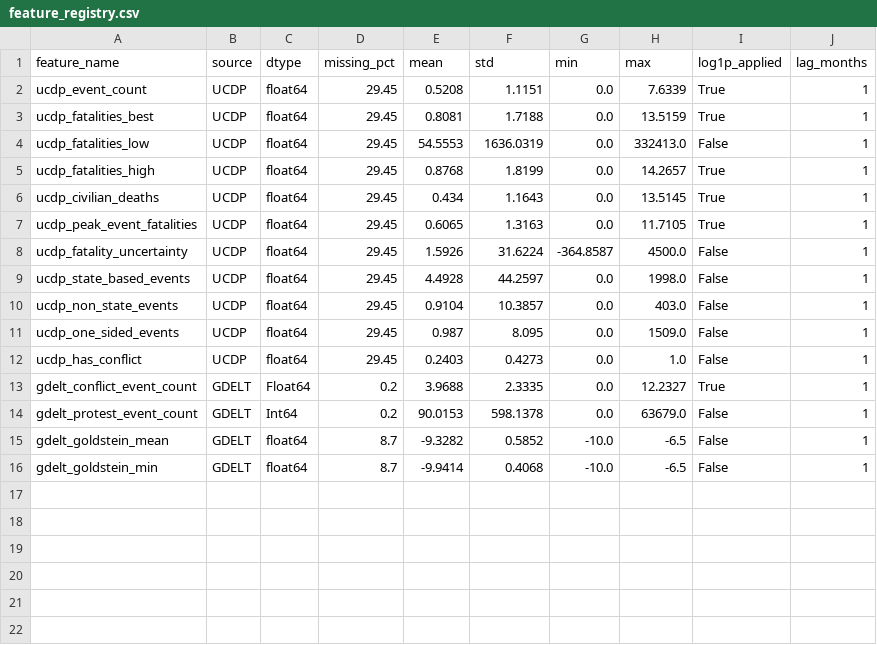
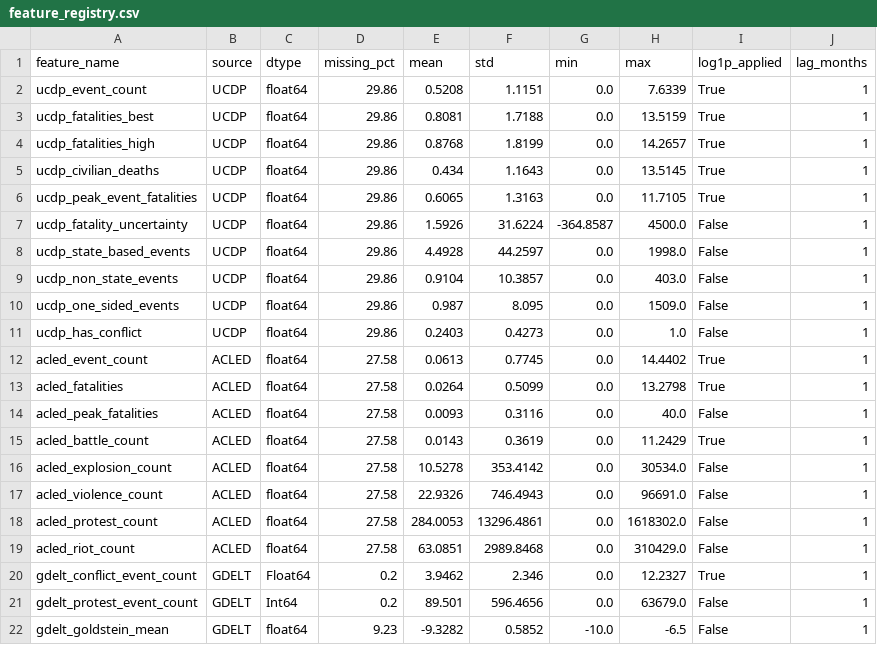
Before and after one commit to Ahmed-Ansari02/COMP0197_CW2, a CSV file: data/processed/member_a/feature_registry.csv, drawn as a sheet.

```diff
--- a/data/processed/member_a/feature_registry.csv
+++ b/data/processed/member_a/feature_registry.csv
@@ -1,16 +1,22 @@
 feature_name,source,dtype,missing_pct,mean,std,min,max,log1p_applied,lag_months
-ucdp_event_count,UCDP,float64,29.45,0.5208,1.1151,0.0,7.6339,True,1
-ucdp_fatalities_best,UCDP,float64,29.45,0.8081,1.7188,0.0,13.5159,True,1
-ucdp_fatalities_low,UCDP,float64,29.45,54.5553,1636.0319,0.0,332413.0,False,1
-ucdp_fatalities_high,UCDP,float64,29.45,0.8768,1.8199,0.0,14.2657,True,1
-ucdp_civilian_deaths,UCDP,float64,29.45,0.434,1.1643,0.0,13.5145,True,1
-ucdp_peak_event_fatalities,UCDP,float64,29.45,0.6065,1.3163,0.0,11.7105,True,1
-ucdp_fatality_uncertainty,UCDP,float64,29.45,1.5926,31.6224,-364.8587,4500.0,False,1
-ucdp_state_based_events,UCDP,float64,29.45,4.4928,44.2597,0.0,1998.0,False,1
-ucdp_non_state_events,UCDP,float64,29.45,0.9104,10.3857,0.0,403.0,False,1
-ucdp_one_sided_events,UCDP,float64,29.45,0.987,8.095,0.0,1509.0,False,1
-ucdp_has_conflict,UCDP,float64,29.45,0.2403,0.4273,0.0,1.0,False,1
-gdelt_conflict_event_count,GDELT,Float64,0.2,3.9688,2.3335,0.0,12.2327,True,1
-gdelt_protest_event_count,GDELT,Int64,0.2,90.0153,598.1378,0.0,63679.0,False,1
-gdelt_goldstein_mean,GDELT,float64,8.7,-9.3282,0.5852,-10.0,-6.5,False,1
-gdelt_goldstein_min,GDELT,float64,8.7,-9.9414,0.4068,-10.0,-6.5,False,1
+ucdp_event_count,UCDP,float64,29.86,0.5208,1.1151,0.0,7.6339,True,1
+ucdp_fatalities_best,UCDP,float64,29.86,0.8081,1.7188,0.0,13.5159,True,1
+ucdp_fatalities_high,UCDP,float64,29.86,0.8768,1.8199,0.0,14.2657,True,1
+ucdp_civilian_deaths,UCDP,float64,29.86,0.434,1.1643,0.0,13.5145,True,1
+ucdp_peak_event_fatalities,UCDP,float64,29.86,0.6065,1.3163,0.0,11.7105,True,1
+ucdp_fatality_uncertainty,UCDP,float64,29.86,1.5926,31.6224,-364.8587,4500.0,False,1
+ucdp_state_based_events,UCDP,float64,29.86,4.4928,44.2597,0.0,1998.0,False,1
+ucdp_non_state_events,UCDP,float64,29.86,0.9104,10.3857,0.0,403.0,False,1
+ucdp_one_sided_events,UCDP,float64,29.86,0.987,8.095,0.0,1509.0,False,1
+ucdp_has_conflict,UCDP,float64,29.86,0.2403,0.4273,0.0,1.0,False,1
+acled_event_count,ACLED,float64,27.58,0.0613,0.7745,0.0,14.4402,True,1
+acled_fatalities,ACLED,float64,27.58,0.0264,0.5099,0.0,13.2798,True,1
+acled_peak_fatalities,ACLED,float64,27.58,0.0093,0.3116,0.0,40.0,False,1
+acled_battle_count,ACLED,float64,27.58,0.0143,0.3619,0.0,11.2429,True,1
+acled_explosion_count,ACLED,float64,27.58,10.5278,353.4142,0.0,30534.0,False,1
+acled_violence_count,ACLED,float64,27.58,22.9326,746.4943,0.0,96691.0,False,1
+acled_protest_count,ACLED,float64,27.58,284.0053,13296.4861,0.0,1618302.0,False,1
+acled_riot_count,ACLED,float64,27.58,63.0851,2989.8468,0.0,310429.0,False,1
+gdelt_conflict_event_count,GDELT,Float64,0.2,3.9462,2.346,0.0,12.2327,True,1
+gdelt_protest_event_count,GDELT,Int64,0.2,89.501,596.4656,0.0,63679.0,False,1
+gdelt_goldstein_mean,GDELT,float64,9.23,-9.3282,0.5852,-10.0,-6.5,False,1
```
Also changed, not shown: 17 other files.
